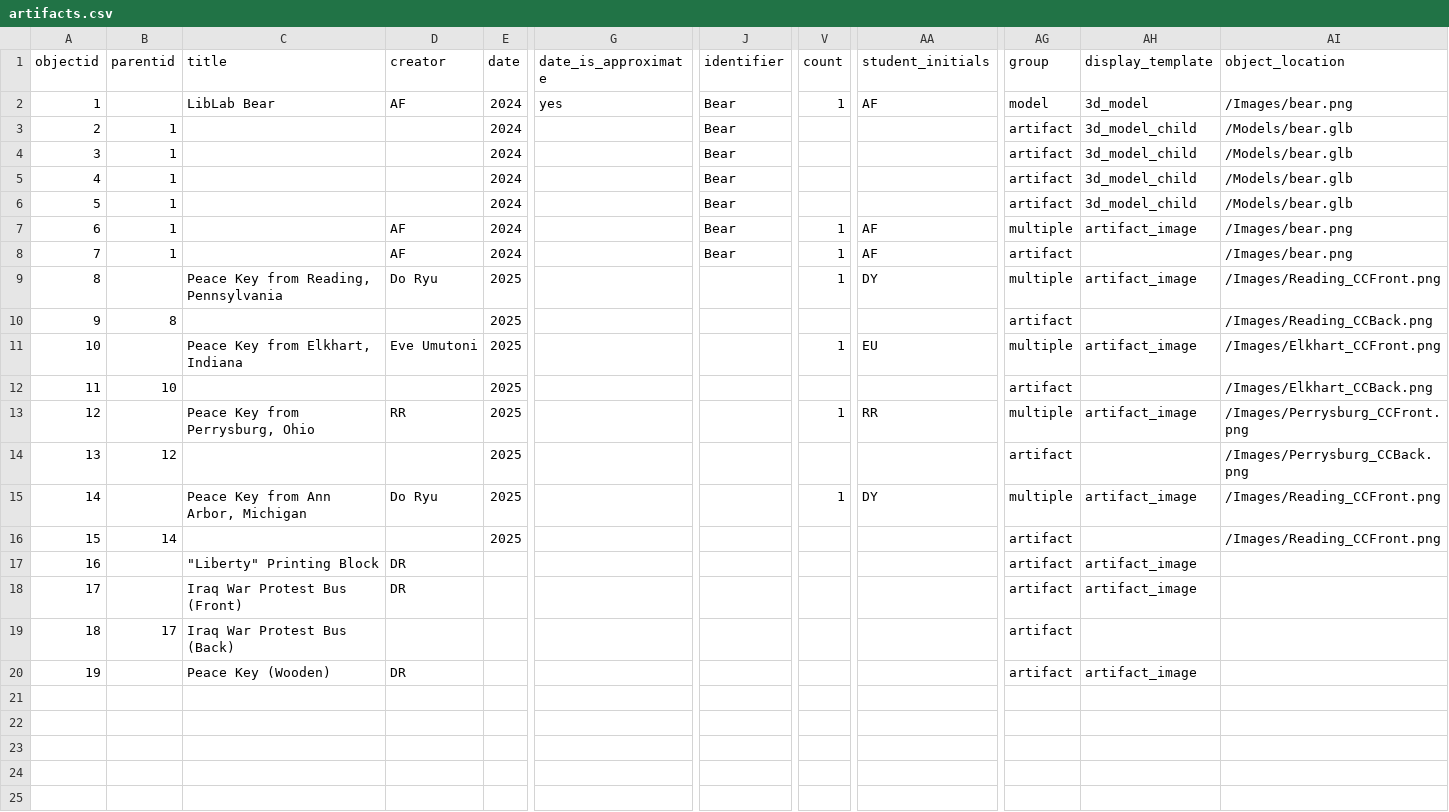
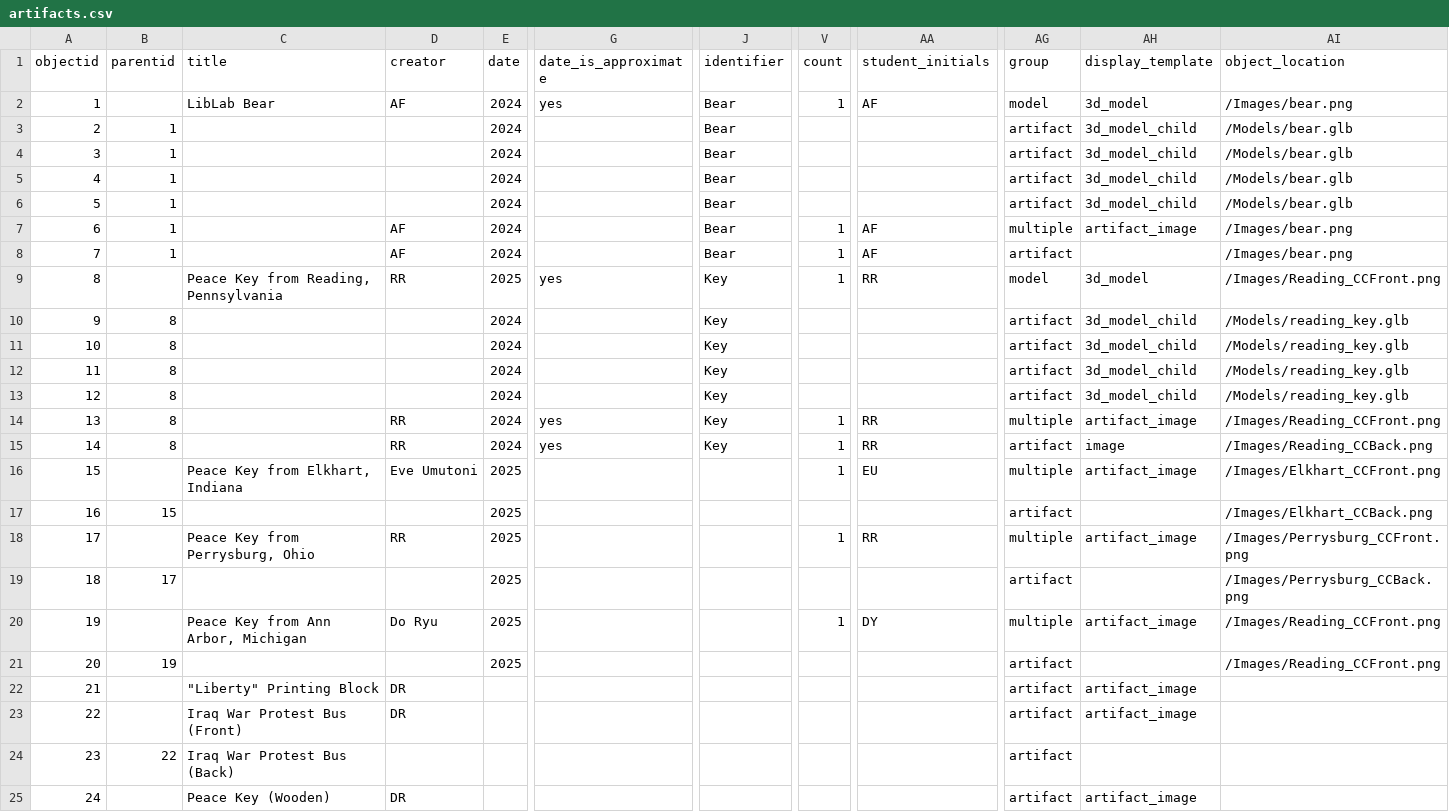
Before and after one commit to betovargas/test-demo, a CSV file: _data/artifacts.csv, drawn as a sheet; only a part is shown, gaps mark what is left out; addresses are those after the commit; rows hold the shown columns only; the diff names each change by its address in the sheet, - before the commit and + after, or states it on an @@ line.

Commit message:
Add updated artifacts.csv

```diff
--- a/_data/artifacts.csv
+++ b/_data/artifacts.csv
+row 9: 8 |  | Peace Key from Reading, Pennsylvania | RR | 2025 | yes | Key | 1 | RR | model | 3d_model | /Images/Reading_CCFront.png
+row 10: 9 | 8 |  |  | 2024 |  | Key |  |  | artifact | 3d_model_child | /Models/reading_key.glb
+row 11: 10 | 8 |  |  | 2024 |  | Key |  |  | artifact | 3d_model_child | /Models/reading_key.glb
+row 12: 11 | 8 |  |  | 2024 |  | Key |  |  | artifact | 3d_model_child | /Models/reading_key.glb
+row 13: 12 | 8 |  |  | 2024 |  | Key |  |  | artifact | 3d_model_child | /Models/reading_key.glb
@@ column A (objectid) renumbered from row 14 down @@
-B14 (parentid): (empty)
+B14 (parentid): 8
-C14 (title): Peace Key from Reading, Pennsylvania
+C14 (title): (empty)
-D14 (creator): Do Ryu
+D14 (creator): RR
-E14:E15 (date): 2025
+E14:E15 (date): 2024
-G14:G15 (date_is_approximate): (empty)
+G14:G15 (date_is_approximate): yes
-J14:J15 (identifier): (empty)
+J14:J15 (identifier): Key
-AA14 (student_initials): DY
+AA14 (student_initials): RR
-D15 (creator): (empty)
+D15 (creator): RR
-V15 (count): (empty)
+V15 (count): 1
-AA15 (student_initials): (empty)
+AA15 (student_initials): RR
-AH15 (display_template): (empty)
+AH15 (display_template): image
-B17 (parentid): 10
+B17 (parentid): 15
-B19 (parentid): 12
+B19 (parentid): 17
-B21 (parentid): 14
+B21 (parentid): 19
-B24 (parentid): 17
+B24 (parentid): 22
```
Also changed, not shown: 3 other files.
